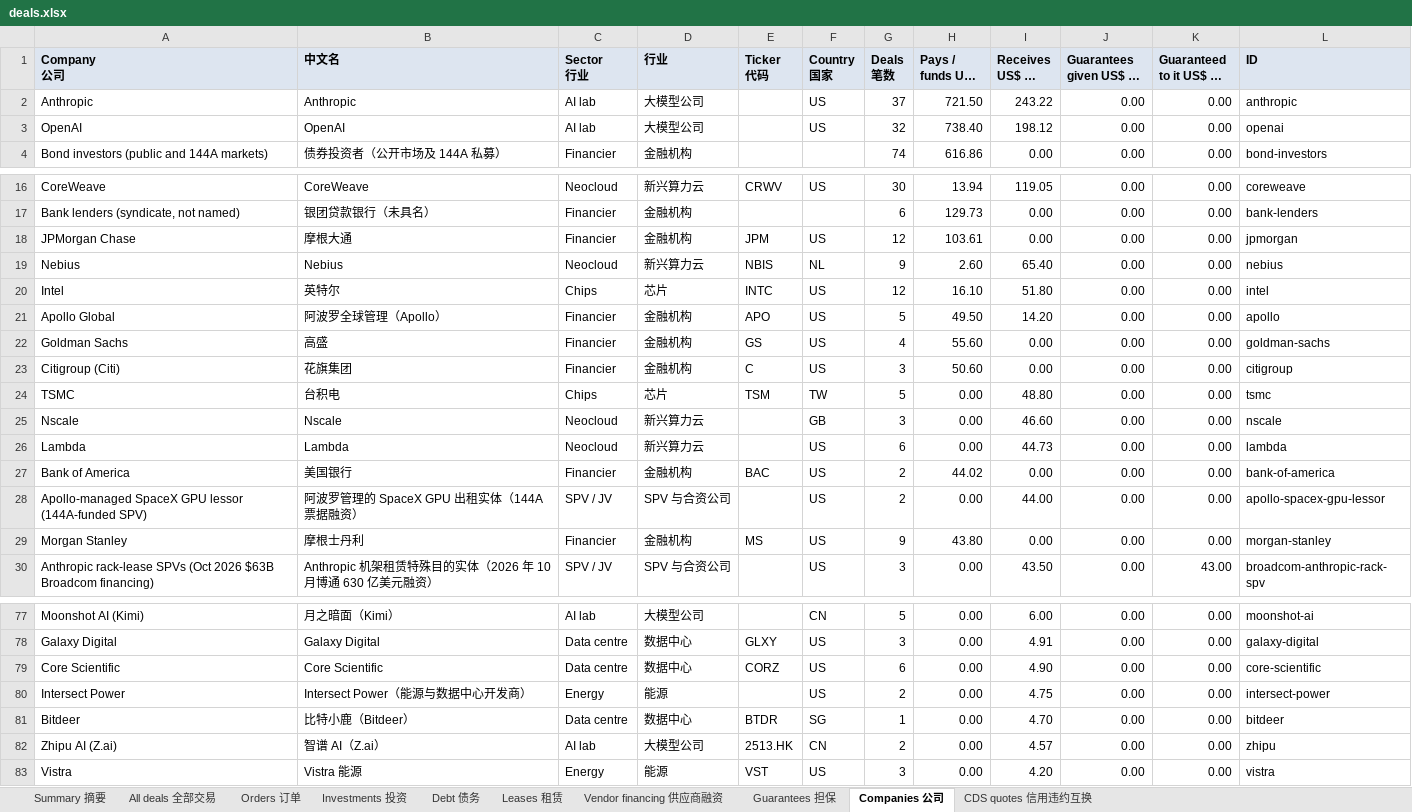
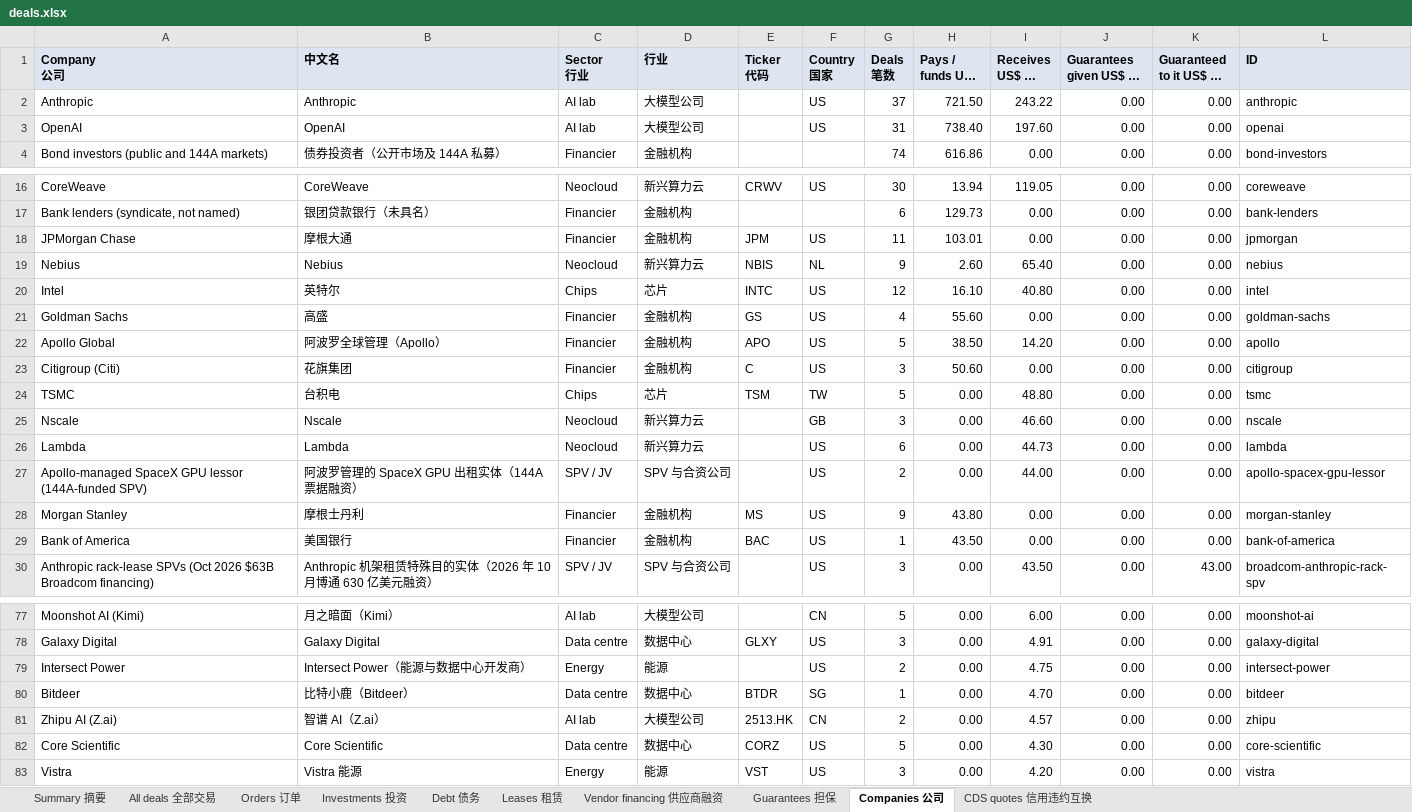
Before and after one commit to heyneww/GL-AI-live, an Excel workbook: data/v1/deals.xlsx, sheet Companies 公司, drawn as a sheet; only a part is shown, gaps mark what is left out; long unchanged cells end in …; values as stored, in another font and other column widths than the file's, no borders; removed rows and columns are numbered as before the commit, all else as after; the diff names each change by its address in the sheet, - before the commit and + after, or states it on an @@ line.

```diff
--- a/data/v1/deals.xlsx (sheet Companies 公司)
+++ b/data/v1/deals.xlsx (sheet Companies 公司)
-G3 (Deals 笔数): 32
+G3 (Deals 笔数): 31
-I3 (Receives US$ bn 收到（十亿美元）): 198.12
+I3 (Receives US$ bn 收到（十亿美元）): 197.60
-G18 (Deals 笔数): 12
+G18 (Deals 笔数): 11
-H18 (Pays / funds US$ bn 付出（十亿美元）): 103.61
+H18 (Pays / funds US$ bn 付出（十亿美元）): 103.01
-I20 (Receives US$ bn 收到（十亿美元）): 51.80
+I20 (Receives US$ bn 收到（十亿美元）): 40.80
-row 21: Apollo Global | 阿波罗全球管理（Apollo） | Financier | 金融机构 | APO | US | 5 | 49.50 | 14.20 | 0.00 | 0.00 | apollo
+row 22: Apollo Global | 阿波罗全球管理（Apollo） | Financier | 金融机构 | APO | US | 5 | 38.50 | 14.20 | 0.00 | 0.00 | apollo
-row 27: Bank of America | 美国银行 | Financier | 金融机构 | BAC | US | 2 | 44.02 | 0.00 | 0.00 | 0.00 | bank-of-america
+row 29: Bank of America | 美国银行 | Financier | 金融机构 | BAC | US | 1 | 43.50 | 0.00 | 0.00 | 0.00 | bank-of-america
-row 79: Core Scientific | Core Scientific | Data centre | 数据中心 | CORZ | US | 6 | 0.00 | 4.90 | 0.00 | 0.00 | core-scientific
+row 82: Core Scientific | Core Scientific | Data centre | 数据中心 | CORZ | US | 5 | 0.00 | 4.30 | 0.00 | 0.00 | core-scientific
```
Also changed, not shown: sheet All deals 全部交易, sheet Debt 债务, sheet Summary 摘要, sheet Investments 投资, 19 other files.
